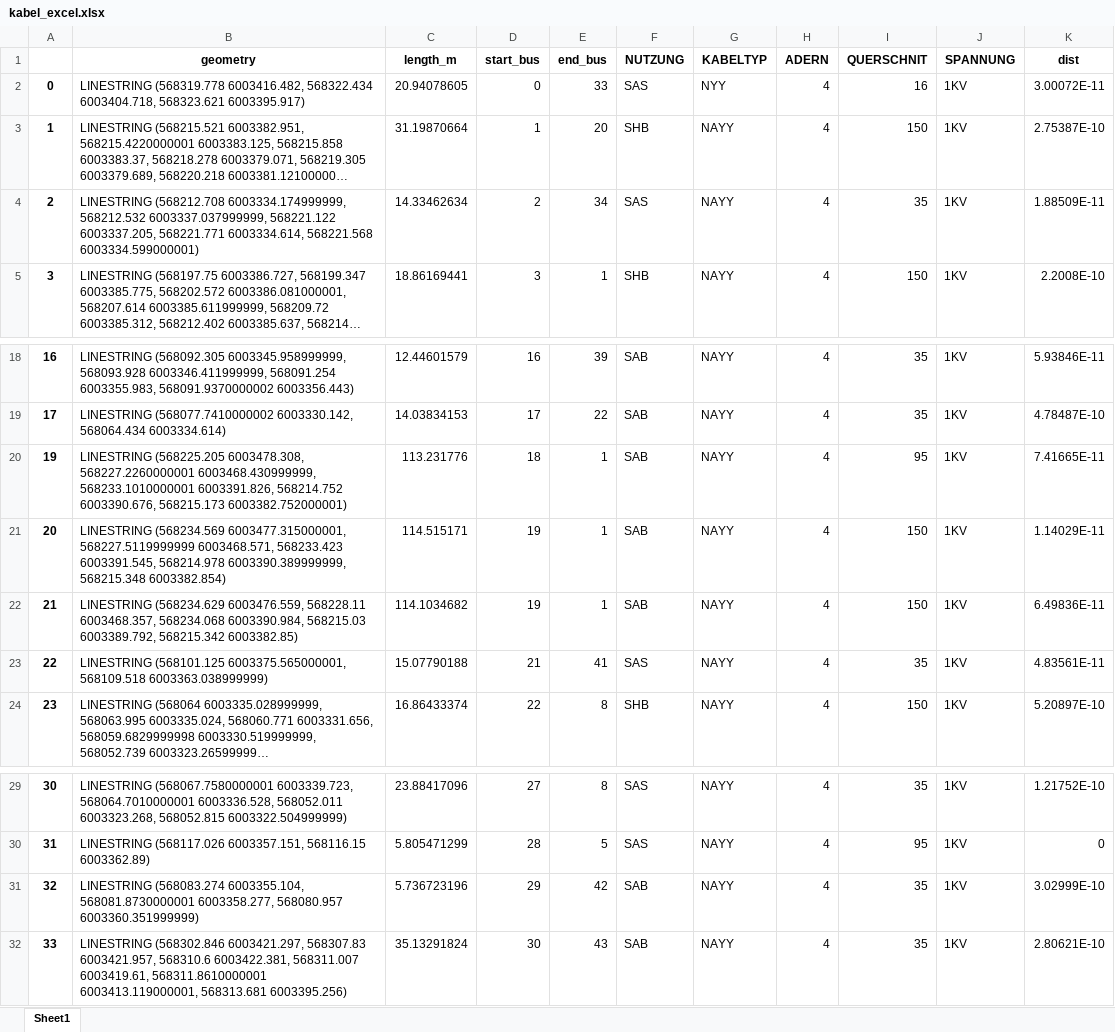
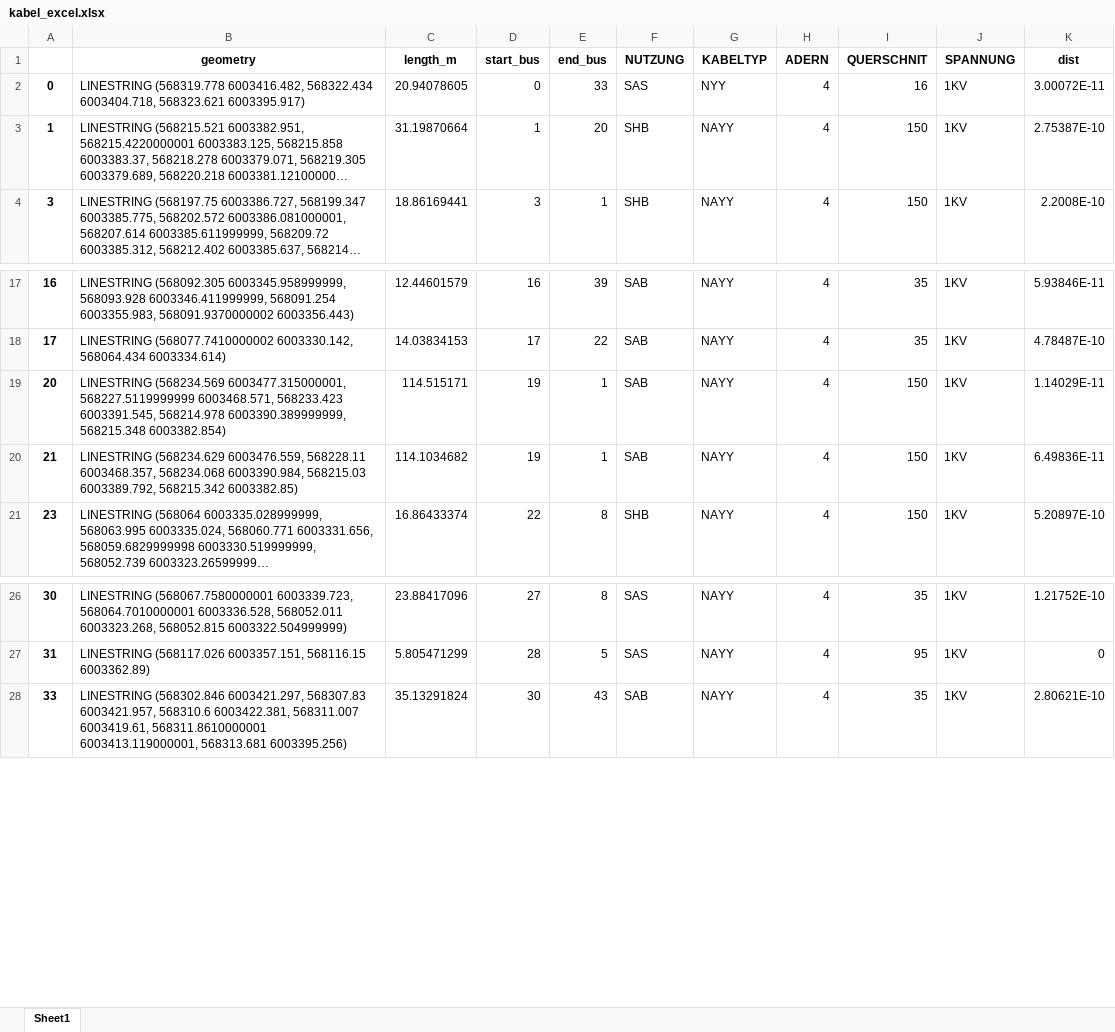
Before and after one commit to PhilKrien/SNEE_2026, an Excel workbook: data/netz_excels/kabel_excel.xlsx, sheet Sheet1, drawn as a sheet; only a part is shown, gaps mark what is left out; long unchanged cells end in …; values as stored, in another font and other column widths than the file's, no borders; the diff names each change by its address in the sheet, - before the commit and + after, or states it on an @@ line.

```diff
--- a/data/netz_excels/kabel_excel.xlsx (sheet Sheet1)
+++ b/data/netz_excels/kabel_excel.xlsx (sheet Sheet1)
-row 4: 2 | LINESTRING (568212.708 6003334.174999999, 568212.532 6003337.037999999, 568221.122 6003337.205, 568221.771 6003334.614, 568221.568 6003334.599000001) | 14.33462634 | 2 | 34 | SAS | NAYY | 4 | 35 | 1KV | 1.88509E-11
-row 20: 19 | LINESTRING (568225.205 6003478.308, 568227.2260000001 6003468.430999999, 568233.1010000001 6003391.826, 568214.752 6003390.676, 568215.173 6003382.752000001) | 113.231776 | 18 | 1 | SAB | NAYY | 4 | 95 | 1KV | 7.41665E-11
-row 23: 22 | LINESTRING (568101.125 6003375.565000001, 568109.518 6003363.038999999) | 15.07790188 | 21 | 41 | SAS | NAYY | 4 | 35 | 1KV | 4.83561E-11
-row 31: 32 | LINESTRING (568083.274 6003355.104, 568081.8730000001 6003358.277, 568080.957 6003360.351999999) | 5.736723196 | 29 | 42 | SAB | NAYY | 4 | 35 | 1KV | 3.02999E-10
```
Also changed, not shown: data/netz_excels/knoten_excel.xlsx, 4 other files.
